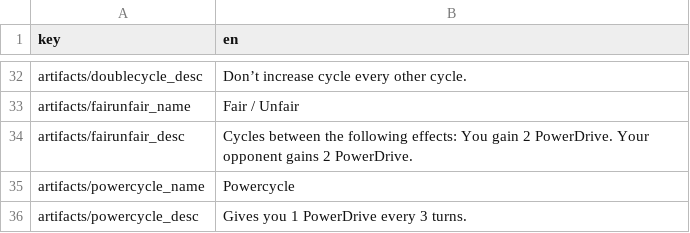
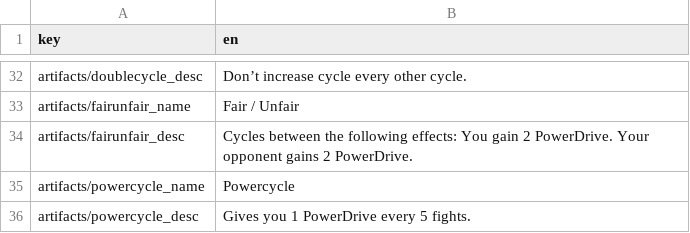
Before and after one commit to ITR13/CobaltCoreCycles, a CSV file: CobaltCoreCycles/Data/Localization.csv, drawn as a sheet; only a part is shown, gaps mark what is left out.

```diff
--- a/CobaltCoreCycles/Data/Localization.csv
+++ b/CobaltCoreCycles/Data/Localization.csv
@@ -35,2 +35,2 @@ artifacts/fairunfair_desc,Cycles between the following effects: You gain 2 Power
 artifacts/powercycle_name,Powercycle
-artifacts/powercycle_desc,Gives you 1 PowerDrive every 3 turns.
+artifacts/powercycle_desc,Gives you 1 PowerDrive every 5 fights.
```
Also changed, not shown: 3 other files.
